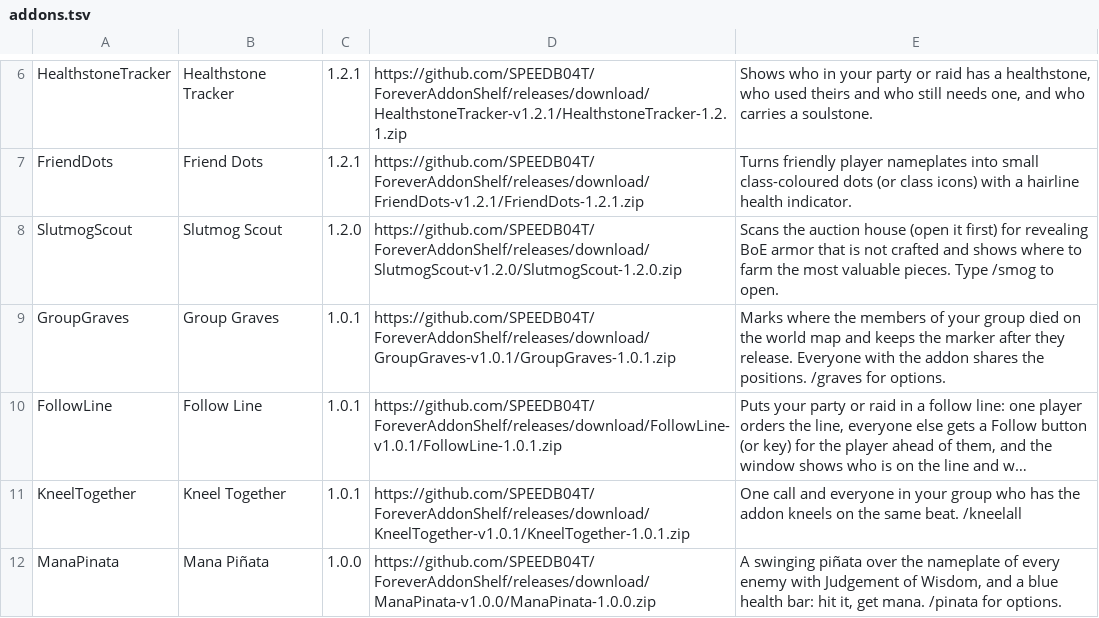
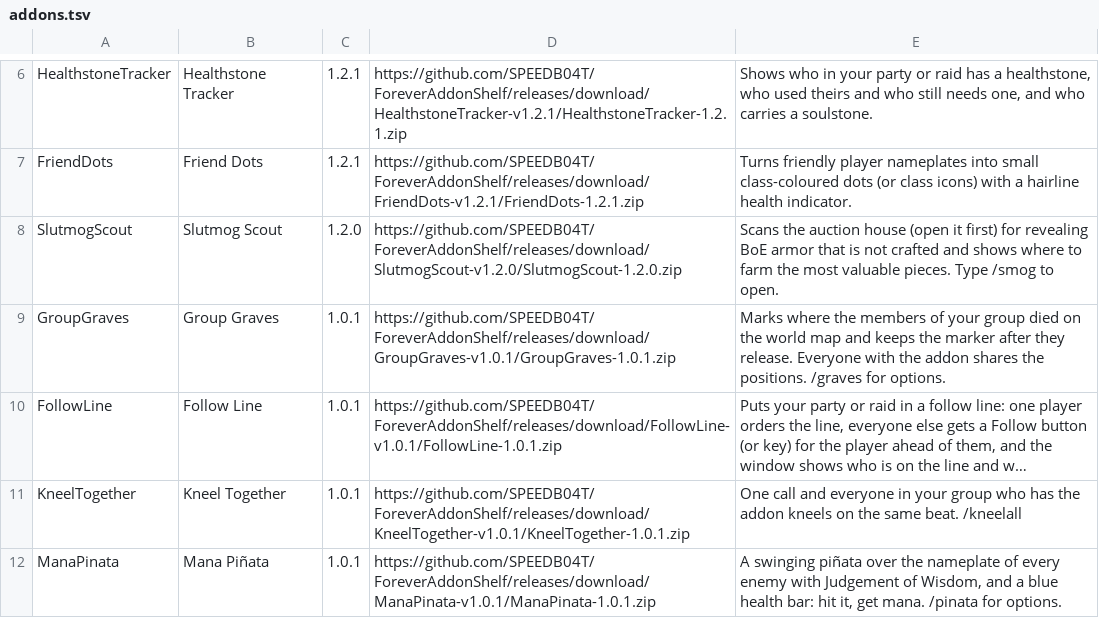
Before and after one commit to SPEEDB04T/ForeverAddonShelf, a TSV file: addons.tsv, drawn as a sheet; only a part is shown, gaps mark what is left out; long unchanged cells end in …; the diff names each change by its address in the sheet, - before the commit and + after, or states it on an @@ line.

Commit message:
Release Mana Piñata 1.0.1

```diff
--- a/addons.tsv
+++ b/addons.tsv
-C12: 1.0.0
+C12: 1.0.1
-D12: https://github.com/SPEEDB04T/ForeverAddonShelf/releases/download/ManaPinata-v1.0.0/ManaPinata-1.0.0.zip
+D12: https://github.com/SPEEDB04T/ForeverAddonShelf/releases/download/ManaPinata-v1.0.1/ManaPinata-1.0.1.zip
```
Also changed, not shown: 5 other files.
